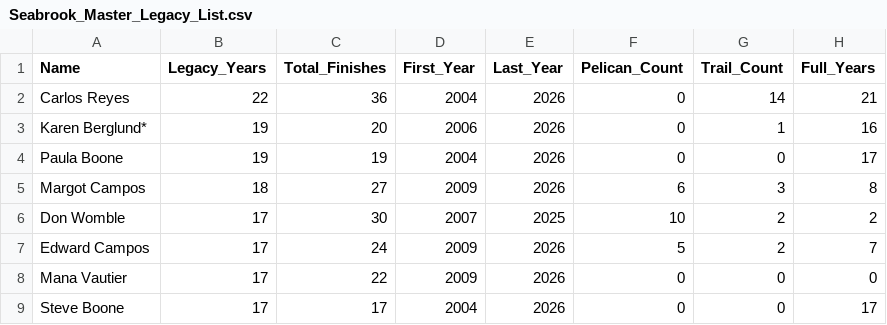
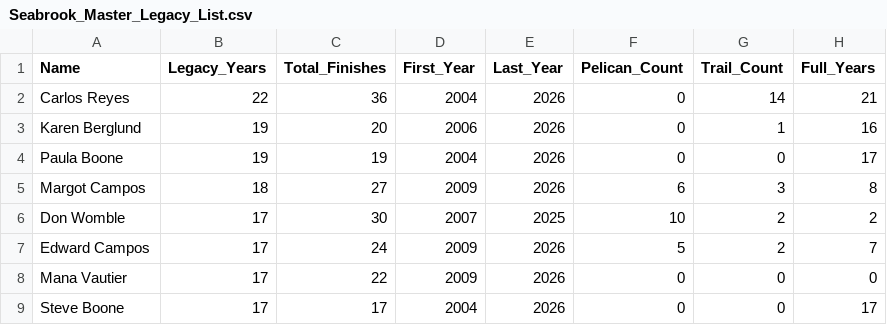
Before and after one commit to 3brosrunning/3brosrunning.github.io, a CSV file: Seabrook_Master_Legacy_List.csv, drawn as a sheet; only a part is shown; the diff names each change by its address in the sheet, - before the commit and + after, or states it on an @@ line.

Commit message:
Update Seabrook_Master_Legacy_List.csv

```diff
--- a/Seabrook_Master_Legacy_List.csv
+++ b/Seabrook_Master_Legacy_List.csv
-A3 (Name): Karen Berglund*
+A3 (Name): Karen Berglund
```
